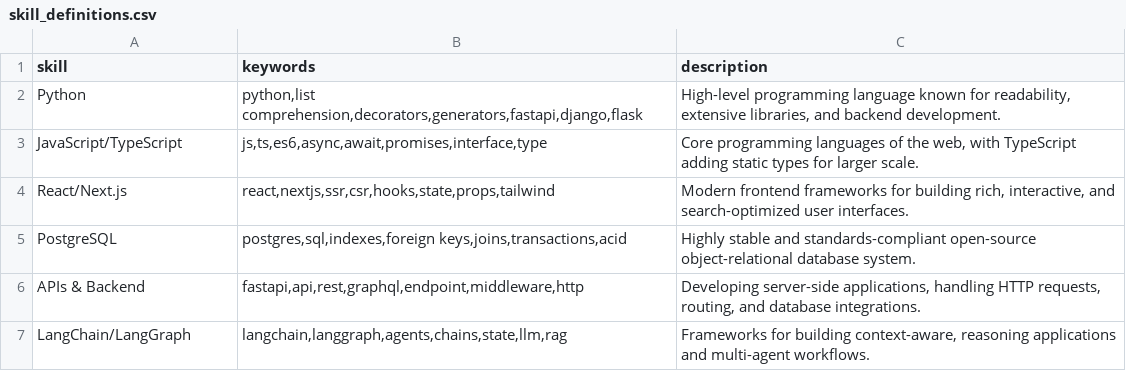
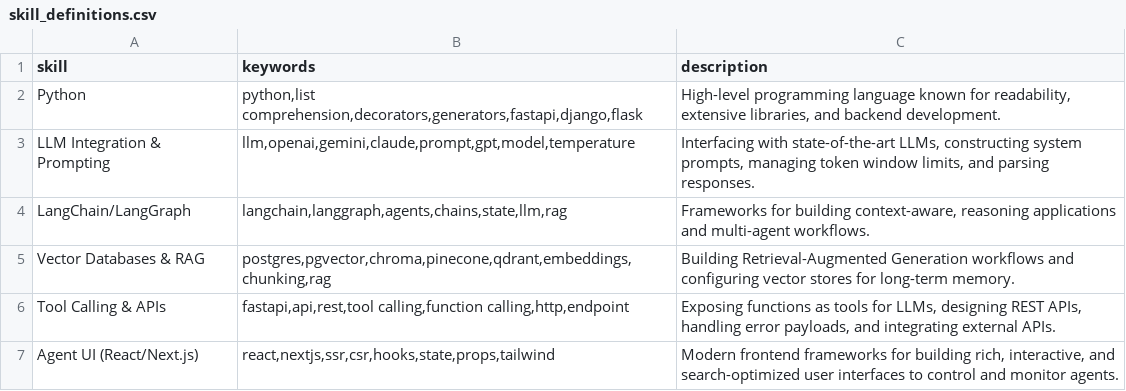
Before and after one commit to Dalal7/AI_Interview_Agent, a CSV file: backend/rag/skill_definitions.csv, drawn as a sheet; removed rows and columns are numbered as before the commit, all else as after; the diff names each change by its address in the sheet, - before the commit and + after, or states it on an @@ line.

```diff
--- a/backend/rag/skill_definitions.csv
+++ b/backend/rag/skill_definitions.csv
-row 3: JavaScript/TypeScript | js,ts,es6,async,await,promises,interface,type | Core programming languages of the web, with TypeScript adding static types for larger scale.
-row 4: React/Next.js | react,nextjs,ssr,csr,hooks,state,props,tailwind | Modern frontend frameworks for building rich, interactive, and search-optimized user interfaces.
-row 5: PostgreSQL | postgres,sql,indexes,foreign keys,joins,transactions,acid | Highly stable and standards-compliant open-source object-relational database system.
-row 6: APIs & Backend | fastapi,api,rest,graphql,endpoint,middleware,http | Developing server-side applications, handling HTTP requests, routing, and database integrations.
+row 3: LLM Integration & Prompting | llm,openai,gemini,claude,prompt,gpt,model,temperature | Interfacing with state-of-the-art LLMs, constructing system prompts, managing token window limits, and parsing responses.
+row 5: Vector Databases & RAG | postgres,pgvector,chroma,pinecone,qdrant,embeddings,chunking,rag | Building Retrieval-Augmented Generation workflows and configuring vector stores for long-term memory.
+row 6: Tool Calling & APIs | fastapi,api,rest,tool calling,function calling,http,endpoint | Exposing functions as tools for LLMs, designing REST APIs, handling error payloads, and integrating external APIs.
+row 7: Agent UI (React/Next.js) | react,nextjs,ssr,csr,hooks,state,props,tailwind | Modern frontend frameworks for building rich, interactive, and search-optimized user interfaces to control and monitor agents.
```
Also changed, not shown: backend/rag/program_requirements.csv, 49 other files.
